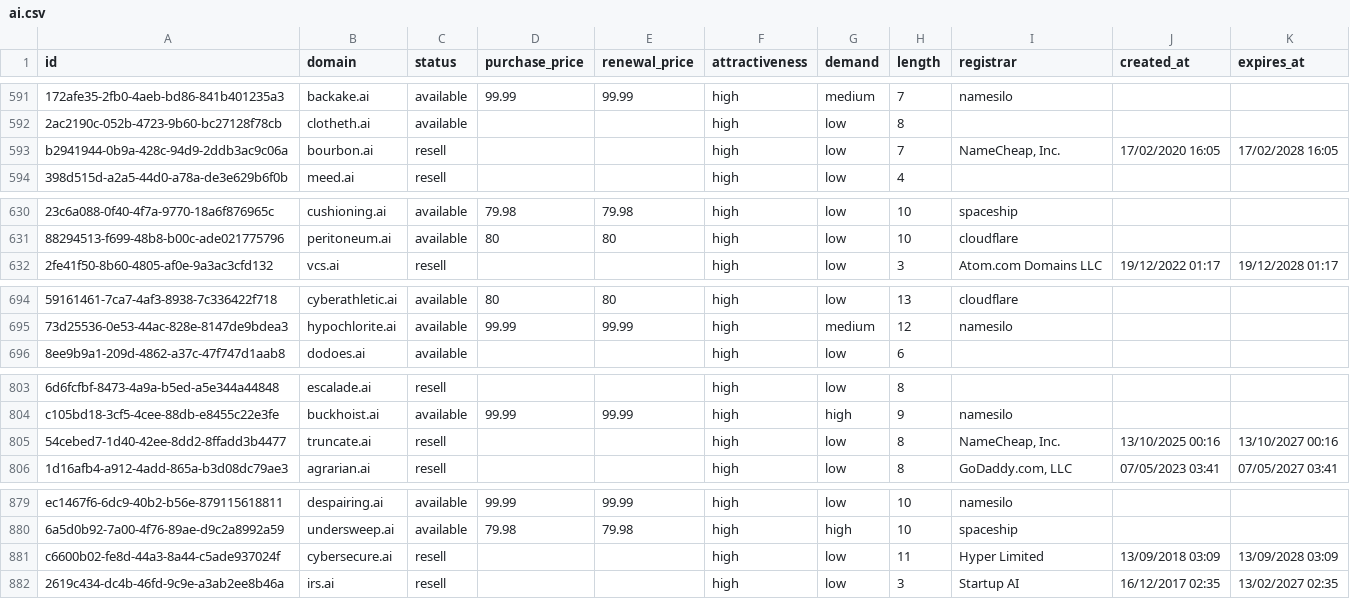
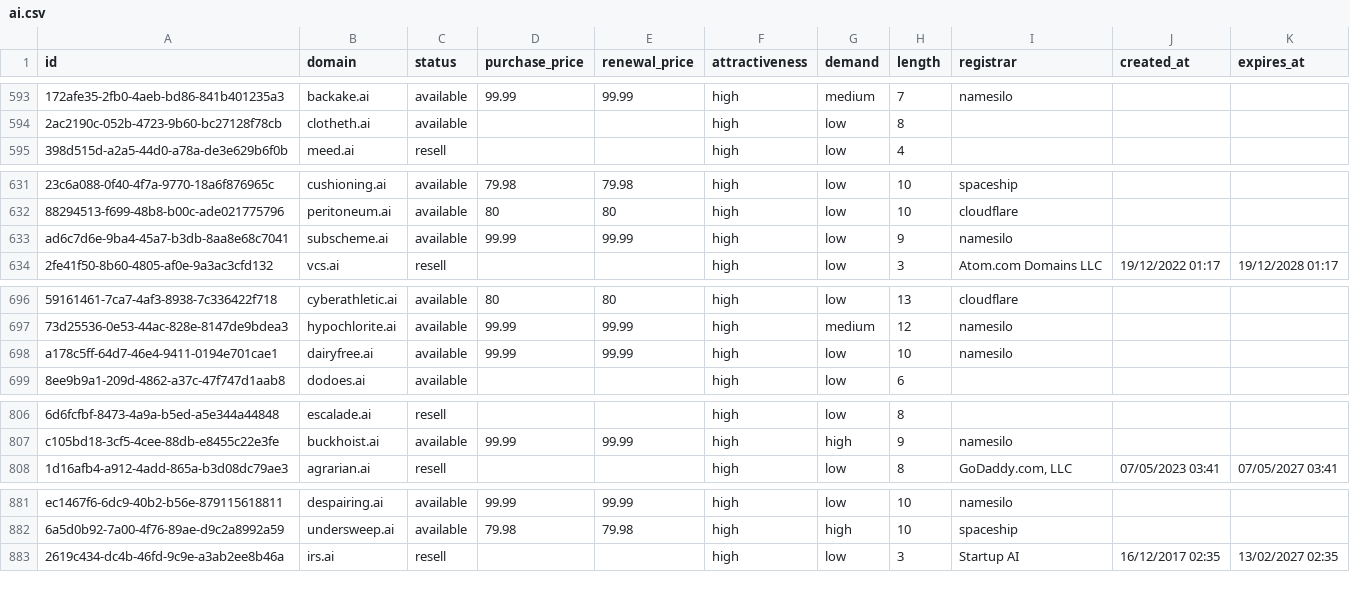
Before and after one commit to UniqueDomains/ai-oneword-domains, a CSV file: ai.csv, drawn as a sheet; only a part is shown, gaps mark what is left out; removed rows and columns are numbered as before the commit, all else as after; the diff covers the shown part only; the diff names each change by its address in the sheet, - before the commit and + after, or states it on an @@ line.

```diff
--- a/ai.csv
+++ b/ai.csv
-row 593: b2941944-0b9a-428c-94d9-2ddb3ac9c06a | bourbon.ai | resell |  |  | high | low | 7 | NameCheap, Inc. | 17/02/2020 16:05 | 17/02/2028 16:05
+row 633: ad6c7d6e-9ba4-45a7-b3db-8aa8e68c7041 | subscheme.ai | available | 99.99 | 99.99 | high | low | 9 | namesilo
+row 698: a178c5ff-64d7-46e4-9411-0194e701cae1 | dairyfree.ai | available | 99.99 | 99.99 | high | low | 10 | namesilo
-row 805: 54cebed7-1d40-42ee-8dd2-8ffadd3b4477 | truncate.ai | resell |  |  | high | low | 8 | NameCheap, Inc. | 13/10/2025 00:16 | 13/10/2027 00:16
-row 881: c6600b02-fe8d-44a3-8a44-c5ade937024f | cybersecure.ai | resell |  |  | high | low | 11 | Hyper Limited | 13/09/2018 03:09 | 13/09/2028 03:09
```
Also changed, not shown: 4 added rows, 3 removed rows and 3 edited cells elsewhere in this file, 5 other files.
